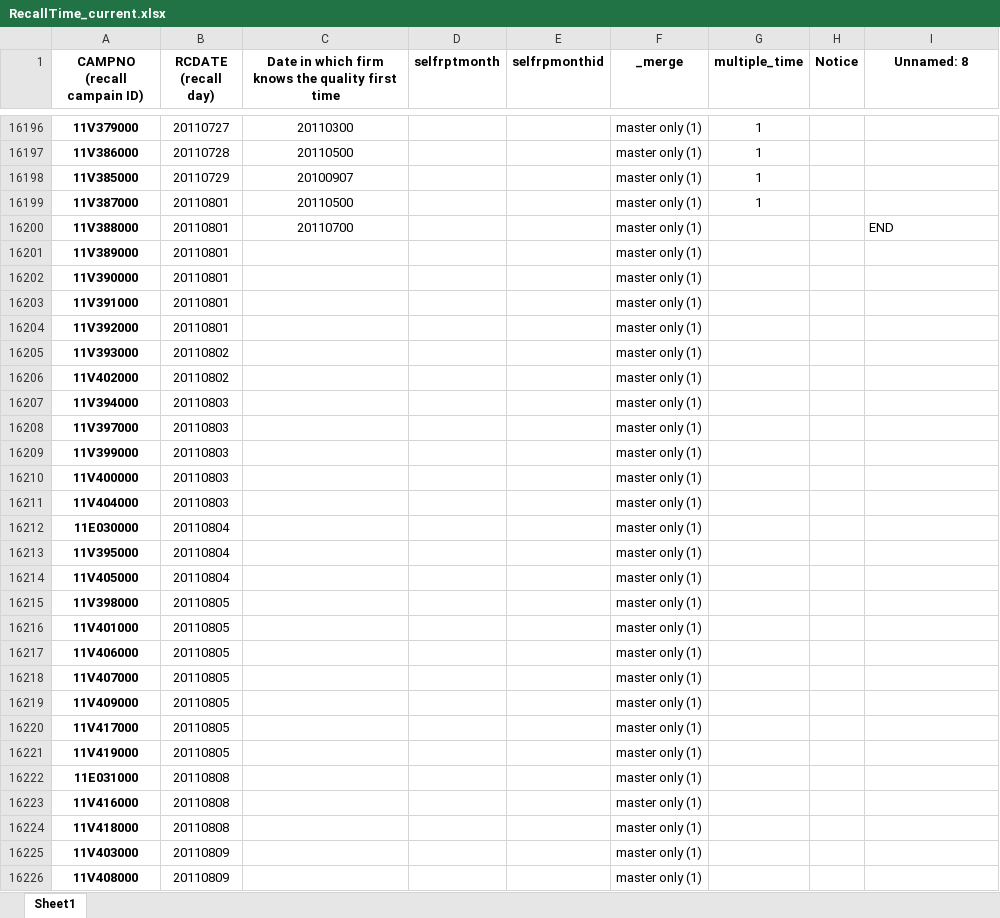
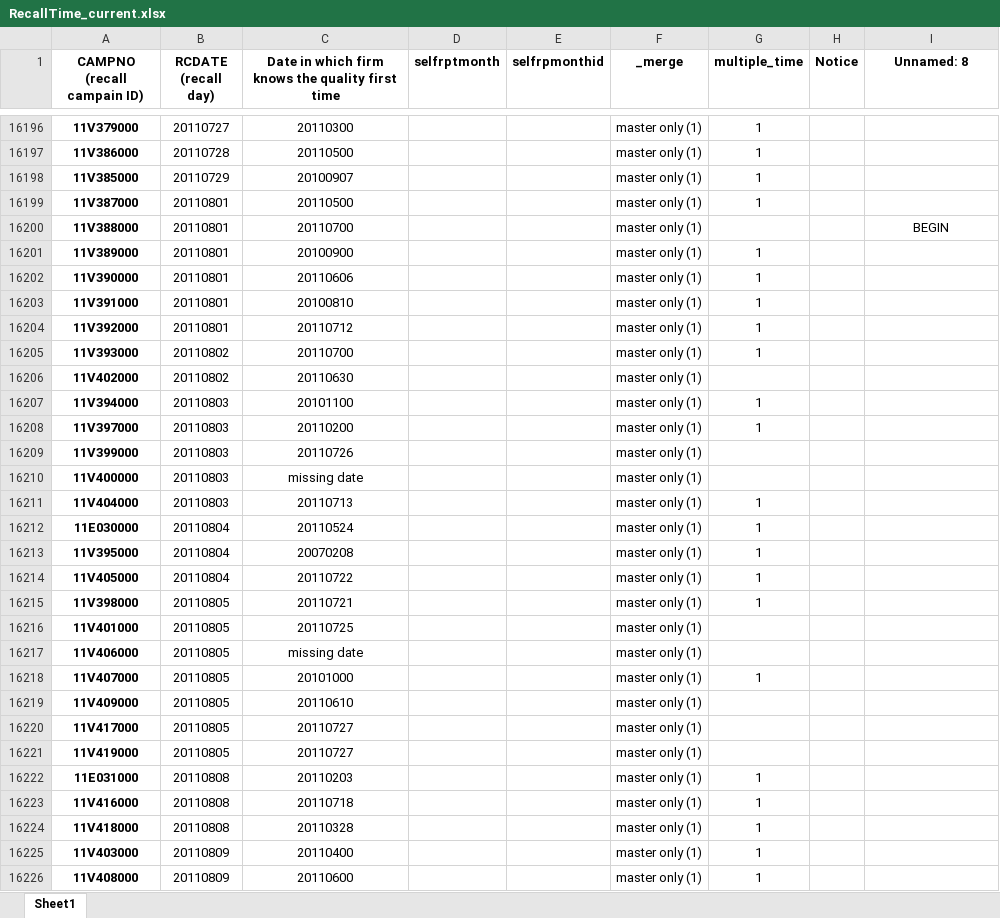
Before and after one commit to omnikdy/ra_file, an Excel workbook: RecallTime_current.xlsx, sheet Sheet1, drawn as a sheet; only a part is shown, gaps mark what is left out; values as stored, in another font and other column widths than the file's, no borders; the diff covers the shown part only; the diff names each change by its address in the sheet, - before the commit and + after, or states it on an @@ line.

```diff
--- a/RecallTime_current.xlsx (sheet Sheet1)
+++ b/RecallTime_current.xlsx (sheet Sheet1)
-I16200 (Unnamed: 8): END
+I16200 (Unnamed: 8): BEGIN
-I16200 alignment: left
+I16200 alignment: center
-C16201: (empty)
+C16201: 20100900
-G16201:G16205 (multiple_time): (empty)
+G16201:G16205 (multiple_time): 1
-C16202: (empty)
+C16202: 20110606
-C16203: (empty)
+C16203: 20100810
-C16204: (empty)
+C16204: 20110712
-C16205: (empty)
+C16205: 20110700
-C16206: (empty)
+C16206: 20110630
-C16207: (empty)
+C16207: 20101100
-G16207:G16208 (multiple_time): (empty)
+G16207:G16208 (multiple_time): 1
-C16208: (empty)
+C16208: 20110200
-C16209: (empty)
+C16209: 20110726
-C16210: (empty)
+C16210: missing date
-C16211: (empty)
+C16211: 20110713
-G16211:G16215 (multiple_time): (empty)
+G16211:G16215 (multiple_time): 1
-C16212: (empty)
+C16212: 20110524
-C16213: (empty)
+C16213: 20070208
-C16214: (empty)
+C16214: 20110722
-C16215: (empty)
+C16215: 20110721
-C16216: (empty)
+C16216: 20110725
-C16217: (empty)
+C16217: missing date
-C16218: (empty)
+C16218: 20101000
-G16218 (multiple_time): (empty)
+G16218 (multiple_time): 1
-C16219: (empty)
+C16219: 20110610
-C16220:C16221: (empty)
+C16220:C16221: 20110727
-C16222: (empty)
+C16222: 20110203
-G16222:G16226 (multiple_time): (empty)
+G16222:G16226 (multiple_time): 1
-C16223: (empty)
+C16223: 20110718
-C16224: (empty)
+C16224: 20110328
-C16225: (empty)
+C16225: 20110400
-C16226: (empty)
+C16226: 20110600
```
Also changed, not shown: 1326 edited cells and cell formats elsewhere in this sheet, 1 other file.
